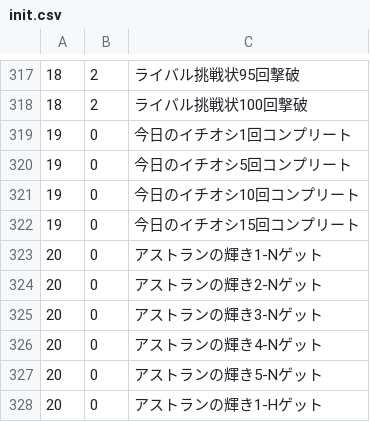
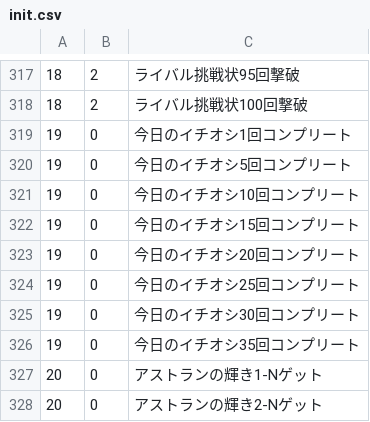
Before and after one commit to RooandQoo/tricoro-medals, a CSV file: res/raw/init.csv, drawn as a sheet; only a part is shown, gaps mark what is left out; the shorter side is filled out with more unchanged rows; the diff covers the shown part only; the diff names each change by its address in the sheet, - before the commit and + after, or states it on an @@ line.

```diff
--- a/res/raw/init.csv
+++ b/res/raw/init.csv
+row 323: 19 | 0 | 今日のイチオシ20回コンプリート
+row 324: 19 | 0 | 今日のイチオシ25回コンプリート
+row 325: 19 | 0 | 今日のイチオシ30回コンプリート
+row 326: 19 | 0 | 今日のイチオシ35回コンプリート
```
Also changed, not shown: 43 added rows elsewhere in this file, 6 other files.
